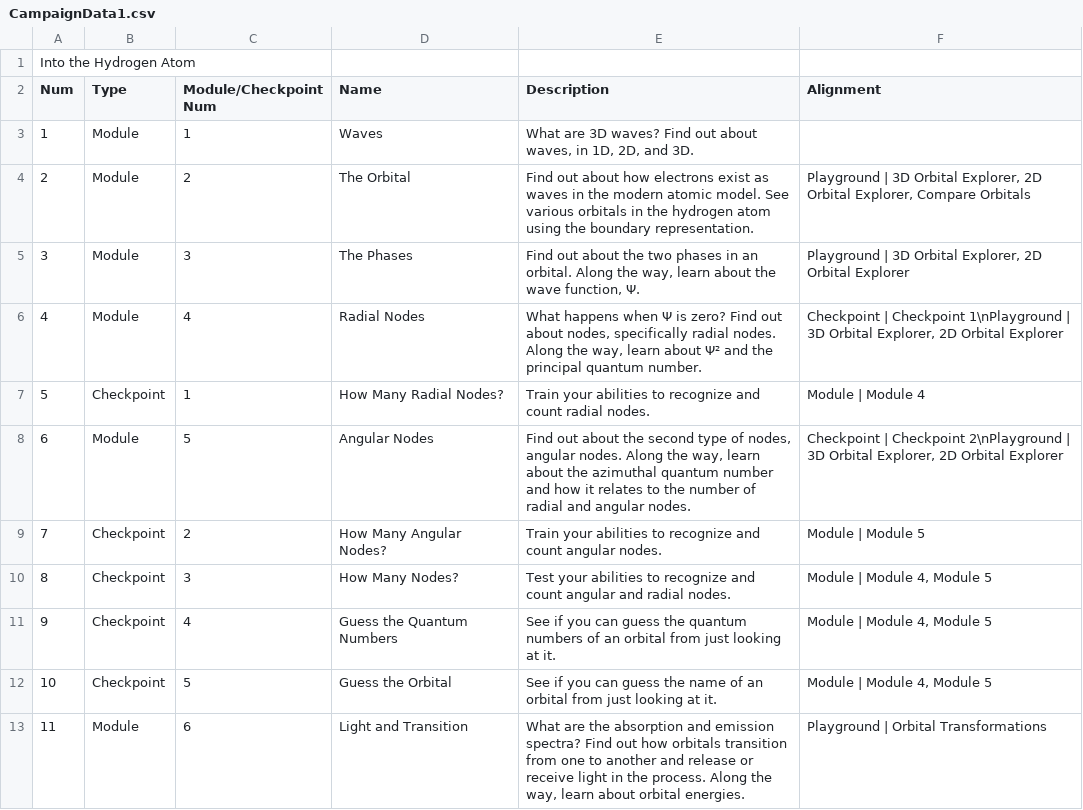
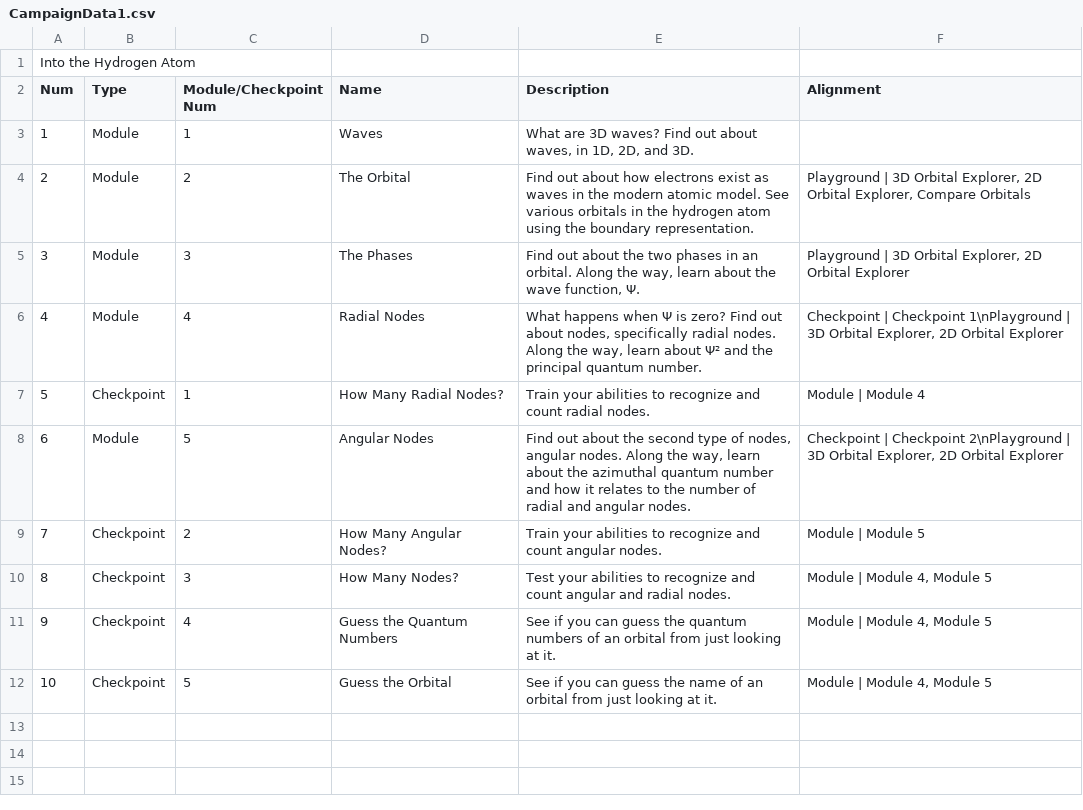
Before and after one commit to aidenchoi728/OrbitalGame, a CSV file: Assets/Resources/Data/CampaignData1.csv, drawn as a sheet.

```diff
--- a/Assets/Resources/Data/CampaignData1.csv
+++ b/Assets/Resources/Data/CampaignData1.csv
@@ -12,2 +12 @@ Num,Type,Module/Checkpoint Num,Name,Description,Alignment
 10,Checkpoint,5,Guess the Orbital,See if you can guess the name of an orbital from just looking at it.,"Module | Module 4, Module 5"
-11,Module,6,Light and Transition,"What are the absorption and emission spectra? Find out how orbitals transition from one to another and release or receive light in the process. Along the way, learn about orbital energies.",Playground | Orbital Transformations
```
Also changed, not shown: Assets/Resources/Data/LevelData1M2.csv, Assets/Resources/Data/LevelData1M4.csv, 49 other files.
